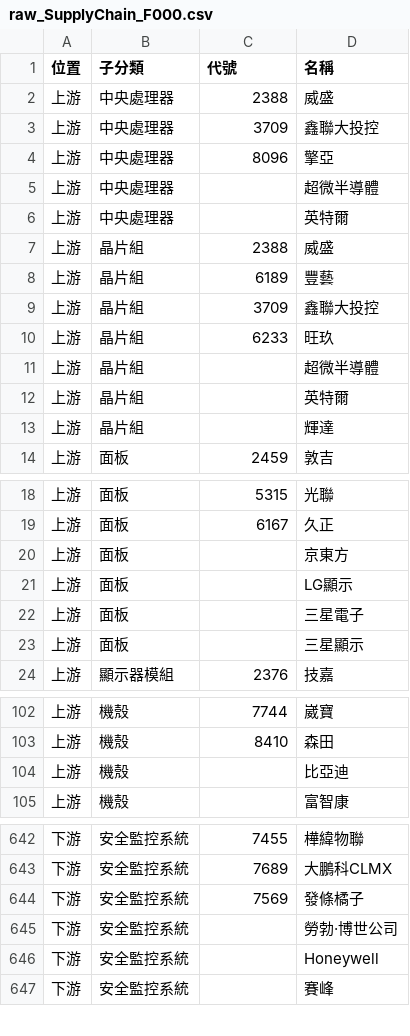
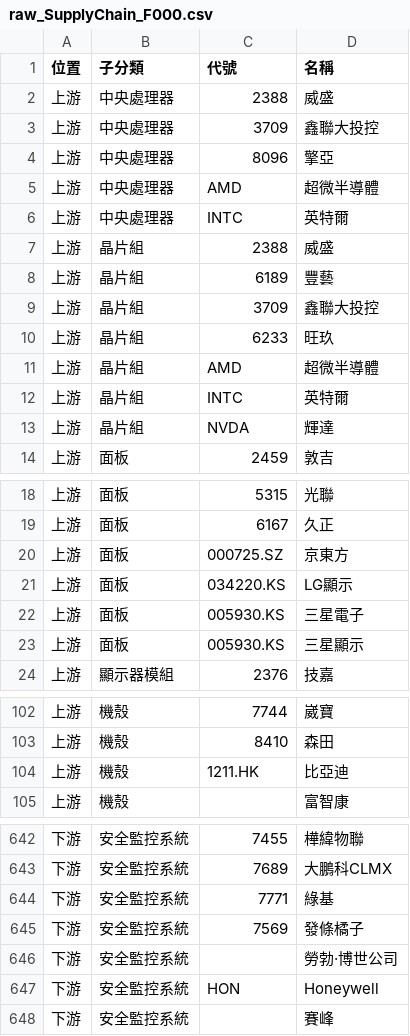
Before and after one commit to wenchiehlee-investment/ic.tpex.org.tw, a CSV file: data/raw_SupplyChain_F000.csv, drawn as a sheet; only a part is shown, gaps mark what is left out; the diff covers the shown part only.

```diff
--- a/data/raw_SupplyChain_F000.csv
+++ b/data/raw_SupplyChain_F000.csv
@@ -4,4 +4,4 @@
 上游,中央處理器,8096,擎亞
-上游,中央處理器,,超微半導體
-上游,中央處理器,,英特爾
+上游,中央處理器,AMD,超微半導體
+上游,中央處理器,INTC,英特爾
 上游,晶片組,2388,威盛
@@ -10,5 +10,5 @@
 上游,晶片組,6233,旺玖
-上游,晶片組,,超微半導體
-上游,晶片組,,英特爾
-上游,晶片組,,輝達
+上游,晶片組,AMD,超微半導體
+上游,晶片組,INTC,英特爾
+上游,晶片組,NVDA,輝達
 上游,面板,2459,敦吉
@@ -19,6 +19,6 @@
 上游,面板,6167,久正
-上游,面板,,京東方
-上游,面板,,LG顯示
-上游,面板,,三星電子
-上游,面板,,三星顯示
+上游,面板,000725.SZ,京東方
+上游,面板,034220.KS,LG顯示
+上游,面板,005930.KS,三星電子
+上游,面板,005930.KS,三星顯示
 上游,顯示器模組,2376,技嘉
@@ -103,3 +103,3 @@
 上游,機殼,8410,森田
-上游,機殼,,比亞迪
+上游,機殼,1211.HK,比亞迪
 上游,機殼,,富智康
@@ -643,5 +643,6 @@
 下游,安全監控系統,7689,大鵬科CLMX
+下游,安全監控系統,7771,綠基
 下游,安全監控系統,7569,發條橘子
 下游,安全監控系統,,勞勃·博世公司
-下游,安全監控系統,,Honeywell
+下游,安全監控系統,HON,Honeywell
 下游,安全監控系統,,賽峰
```
Also changed, not shown: 25 edited cells elsewhere in this file, data/raw_SupplyChain-non-TWSE-TPEX.csv, data/raw_SupplyChainMap.csv, 17 other files.
